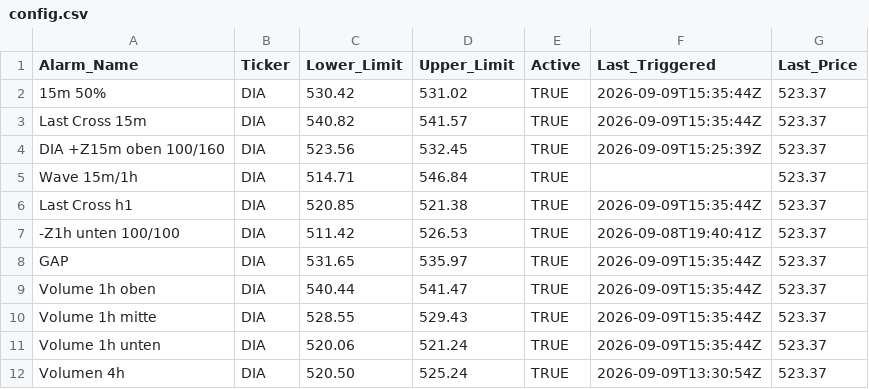
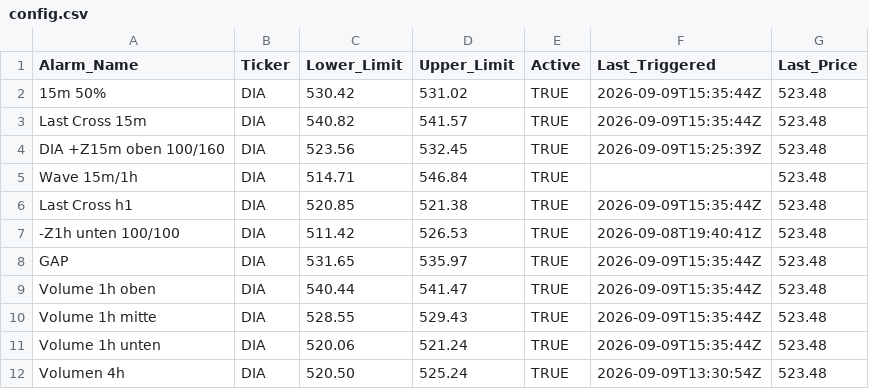
Before and after one commit to rhigazi/sigtrig001, a CSV file: config.csv, drawn as a sheet.

```diff
--- a/config.csv
+++ b/config.csv
@@ -1,12 +1,12 @@
 Alarm_Name,Ticker,Lower_Limit,Upper_Limit,Active,Last_Triggered,Last_Price
-15m 50%,DIA,530.42,531.02,TRUE,2026-09-09T15:35:44Z,523.37
-Last Cross 15m,DIA,540.82,541.57,TRUE,2026-09-09T15:35:44Z,523.37
-DIA +Z15m oben 100/160,DIA,523.56,532.45,TRUE,2026-09-09T15:25:39Z,523.37
-Wave 15m/1h,DIA,514.71,546.84,TRUE,,523.37
-Last Cross h1,DIA,520.85,521.38,TRUE,2026-09-09T15:35:44Z,523.37
--Z1h unten 100/100,DIA,511.42,526.53,TRUE,2026-09-08T19:40:41Z,523.37
-GAP,DIA,531.65,535.97,TRUE,2026-09-09T15:35:44Z,523.37
-Volume 1h oben,DIA,540.44,541.47,TRUE,2026-09-09T15:35:44Z,523.37
-Volume 1h mitte,DIA,528.55,529.43,TRUE,2026-09-09T15:35:44Z,523.37
-Volume 1h unten,DIA,520.06,521.24,TRUE,2026-09-09T15:35:44Z,523.37
-Volumen 4h,DIA,520.50,525.24,TRUE,2026-09-09T13:30:54Z,523.37
+15m 50%,DIA,530.42,531.02,TRUE,2026-09-09T15:35:44Z,523.48
+Last Cross 15m,DIA,540.82,541.57,TRUE,2026-09-09T15:35:44Z,523.48
+DIA +Z15m oben 100/160,DIA,523.56,532.45,TRUE,2026-09-09T15:25:39Z,523.48
+Wave 15m/1h,DIA,514.71,546.84,TRUE,,523.48
+Last Cross h1,DIA,520.85,521.38,TRUE,2026-09-09T15:35:44Z,523.48
+-Z1h unten 100/100,DIA,511.42,526.53,TRUE,2026-09-08T19:40:41Z,523.48
+GAP,DIA,531.65,535.97,TRUE,2026-09-09T15:35:44Z,523.48
+Volume 1h oben,DIA,540.44,541.47,TRUE,2026-09-09T15:35:44Z,523.48
+Volume 1h mitte,DIA,528.55,529.43,TRUE,2026-09-09T15:35:44Z,523.48
+Volume 1h unten,DIA,520.06,521.24,TRUE,2026-09-09T15:35:44Z,523.48
+Volumen 4h,DIA,520.50,525.24,TRUE,2026-09-09T13:30:54Z,523.48
```
